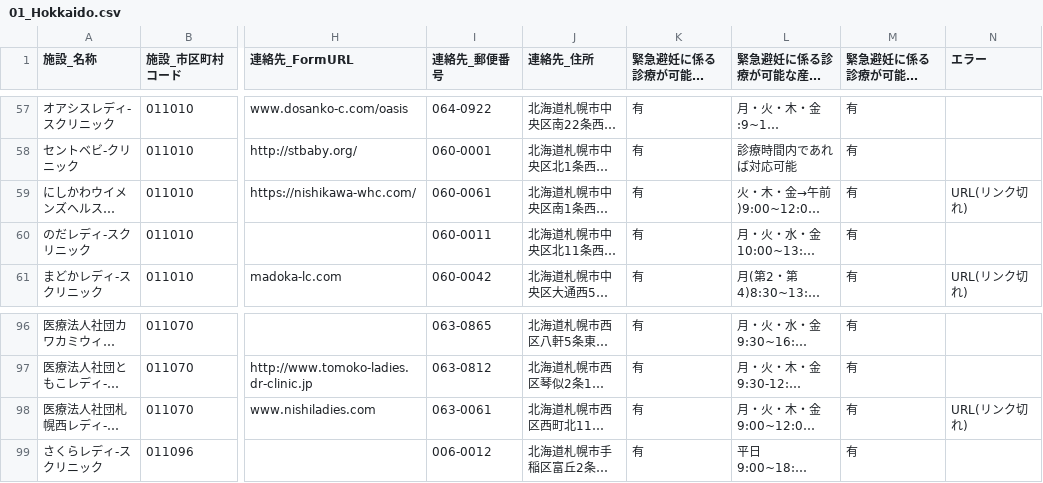
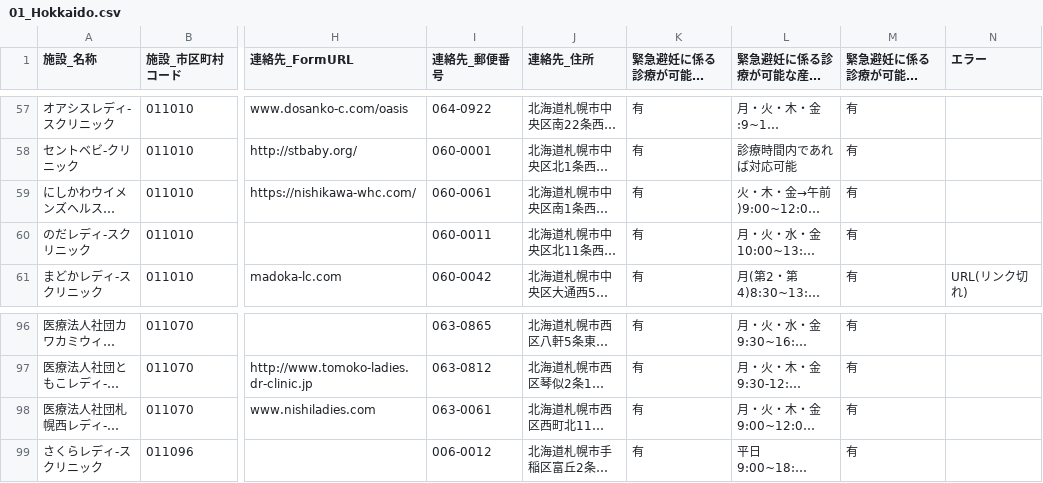
Before and after one commit to hello112334/opendata-pdf-to-csv, a CSV file: output_files/01_Hokkaido.csv, drawn as a sheet; only a part is shown, gaps mark what is left out; long unchanged cells end in …; the diff names each change by its address in the sheet, - before the commit and + after, or states it on an @@ line.

```diff
--- a/output_files/01_Hokkaido.csv
+++ b/output_files/01_Hokkaido.csv
-N59 (エラー): URL(リンク切れ)
+N59 (エラー): (empty)
-N98 (エラー): URL(リンク切れ)
+N98 (エラー): (empty)
```
Also changed, not shown: output_files/13_Tokyo.csv, output_files/16_Toyama.csv, 6 other files.
